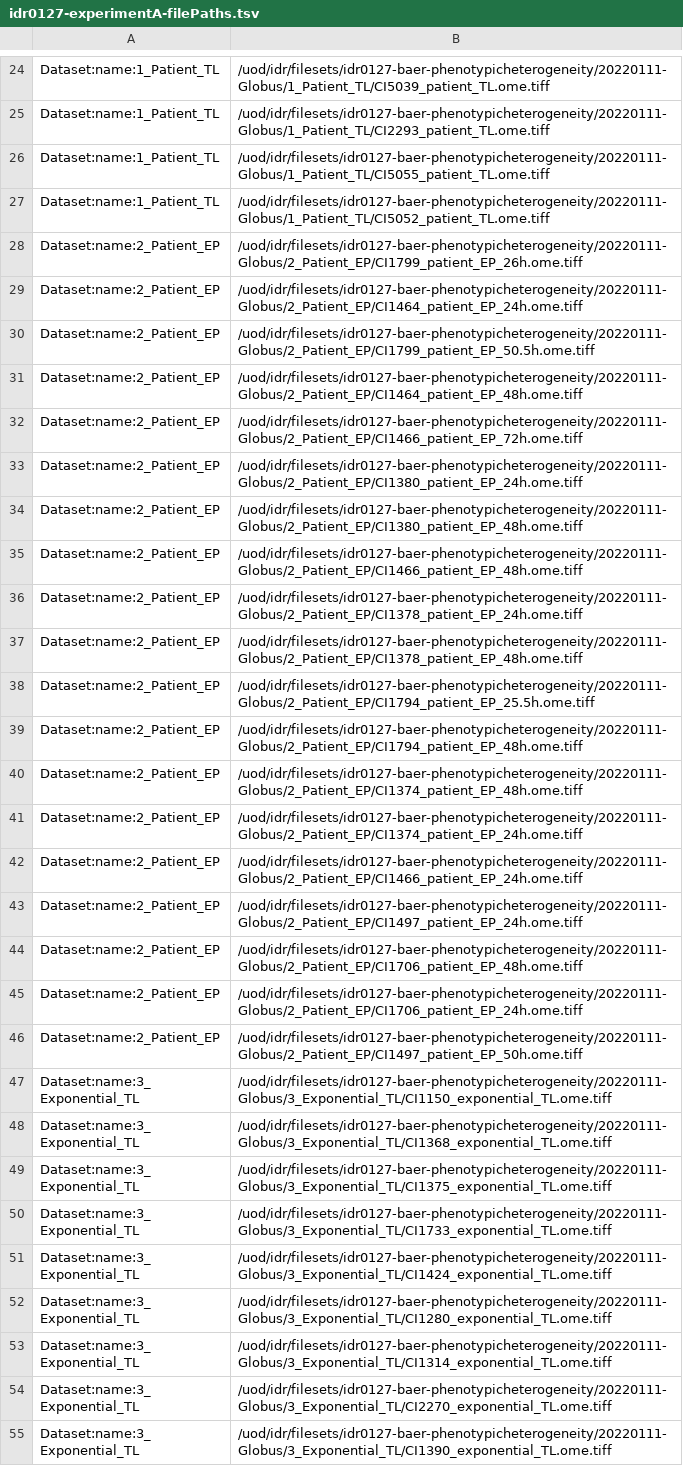
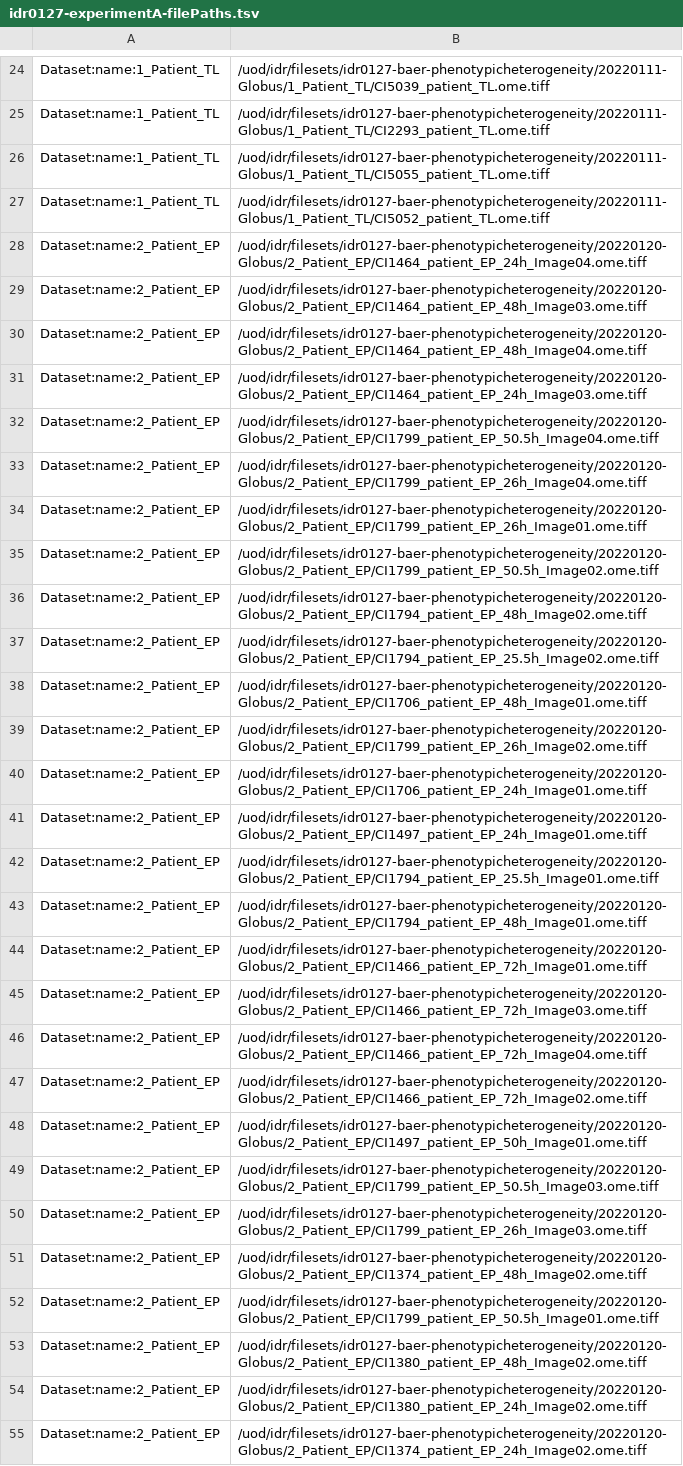
Before and after one commit to IDR/idr0127-baer-phenotypicheterogeneity, a TSV file: experimentA/idr0127-experimentA-filePaths.tsv, drawn as a sheet; only a part is shown, gaps mark what is left out; the shorter side is filled out with more unchanged rows; the diff covers the shown part only; the diff names each change by its address in the sheet, - before the commit and + after, or states it on an @@ line.

Commit message:
Add newly uploaded images

```diff
--- a/experimentA/idr0127-experimentA-filePaths.tsv
+++ b/experimentA/idr0127-experimentA-filePaths.tsv
-B28: /uod/idr/filesets/idr0127-baer-phenotypicheterogeneity/20220111-Globus/2_Patient_EP/CI1799_patient_EP_26h.ome.tiff
+B28: /uod/idr/filesets/idr0127-baer-phenotypicheterogeneity/20220120-Globus/2_Patient_EP/CI1464_patient_EP_24h_Image04.ome.tiff
-B29: /uod/idr/filesets/idr0127-baer-phenotypicheterogeneity/20220111-Globus/2_Patient_EP/CI1464_patient_EP_24h.ome.tiff
+B29: /uod/idr/filesets/idr0127-baer-phenotypicheterogeneity/20220120-Globus/2_Patient_EP/CI1464_patient_EP_48h_Image03.ome.tiff
-B30: /uod/idr/filesets/idr0127-baer-phenotypicheterogeneity/20220111-Globus/2_Patient_EP/CI1799_patient_EP_50.5h.ome.tiff
+B30: /uod/idr/filesets/idr0127-baer-phenotypicheterogeneity/20220120-Globus/2_Patient_EP/CI1464_patient_EP_48h_Image04.ome.tiff
-B31: /uod/idr/filesets/idr0127-baer-phenotypicheterogeneity/20220111-Globus/2_Patient_EP/CI1464_patient_EP_48h.ome.tiff
+B31: /uod/idr/filesets/idr0127-baer-phenotypicheterogeneity/20220120-Globus/2_Patient_EP/CI1464_patient_EP_24h_Image03.ome.tiff
-B32: /uod/idr/filesets/idr0127-baer-phenotypicheterogeneity/20220111-Globus/2_Patient_EP/CI1466_patient_EP_72h.ome.tiff
+B32: /uod/idr/filesets/idr0127-baer-phenotypicheterogeneity/20220120-Globus/2_Patient_EP/CI1799_patient_EP_50.5h_Image04.ome.tiff
-B33: /uod/idr/filesets/idr0127-baer-phenotypicheterogeneity/20220111-Globus/2_Patient_EP/CI1380_patient_EP_24h.ome.tiff
+B33: /uod/idr/filesets/idr0127-baer-phenotypicheterogeneity/20220120-Globus/2_Patient_EP/CI1799_patient_EP_26h_Image04.ome.tiff
-B34: /uod/idr/filesets/idr0127-baer-phenotypicheterogeneity/20220111-Globus/2_Patient_EP/CI1380_patient_EP_48h.ome.tiff
+B34: /uod/idr/filesets/idr0127-baer-phenotypicheterogeneity/20220120-Globus/2_Patient_EP/CI1799_patient_EP_26h_Image01.ome.tiff
-B35: /uod/idr/filesets/idr0127-baer-phenotypicheterogeneity/20220111-Globus/2_Patient_EP/CI1466_patient_EP_48h.ome.tiff
+B35: /uod/idr/filesets/idr0127-baer-phenotypicheterogeneity/20220120-Globus/2_Patient_EP/CI1799_patient_EP_50.5h_Image02.ome.tiff
-B36: /uod/idr/filesets/idr0127-baer-phenotypicheterogeneity/20220111-Globus/2_Patient_EP/CI1378_patient_EP_24h.ome.tiff
+B36: /uod/idr/filesets/idr0127-baer-phenotypicheterogeneity/20220120-Globus/2_Patient_EP/CI1794_patient_EP_48h_Image02.ome.tiff
-B37: /uod/idr/filesets/idr0127-baer-phenotypicheterogeneity/20220111-Globus/2_Patient_EP/CI1378_patient_EP_48h.ome.tiff
+B37: /uod/idr/filesets/idr0127-baer-phenotypicheterogeneity/20220120-Globus/2_Patient_EP/CI1794_patient_EP_25.5h_Image02.ome.tiff
-B38: /uod/idr/filesets/idr0127-baer-phenotypicheterogeneity/20220111-Globus/2_Patient_EP/CI1794_patient_EP_25.5h.ome.tiff
+B38: /uod/idr/filesets/idr0127-baer-phenotypicheterogeneity/20220120-Globus/2_Patient_EP/CI1706_patient_EP_48h_Image01.ome.tiff
-B39: /uod/idr/filesets/idr0127-baer-phenotypicheterogeneity/20220111-Globus/2_Patient_EP/CI1794_patient_EP_48h.ome.tiff
+B39: /uod/idr/filesets/idr0127-baer-phenotypicheterogeneity/20220120-Globus/2_Patient_EP/CI1799_patient_EP_26h_Image02.ome.tiff
-B40: /uod/idr/filesets/idr0127-baer-phenotypicheterogeneity/20220111-Globus/2_Patient_EP/CI1374_patient_EP_48h.ome.tiff
+B40: /uod/idr/filesets/idr0127-baer-phenotypicheterogeneity/20220120-Globus/2_Patient_EP/CI1706_patient_EP_24h_Image01.ome.tiff
-B41: /uod/idr/filesets/idr0127-baer-phenotypicheterogeneity/20220111-Globus/2_Patient_EP/CI1374_patient_EP_24h.ome.tiff
+B41: /uod/idr/filesets/idr0127-baer-phenotypicheterogeneity/20220120-Globus/2_Patient_EP/CI1497_patient_EP_24h_Image01.ome.tiff
-B42: /uod/idr/filesets/idr0127-baer-phenotypicheterogeneity/20220111-Globus/2_Patient_EP/CI1466_patient_EP_24h.ome.tiff
+B42: /uod/idr/filesets/idr0127-baer-phenotypicheterogeneity/20220120-Globus/2_Patient_EP/CI1794_patient_EP_25.5h_Image01.ome.tiff
-B43: /uod/idr/filesets/idr0127-baer-phenotypicheterogeneity/20220111-Globus/2_Patient_EP/CI1497_patient_EP_24h.ome.tiff
+B43: /uod/idr/filesets/idr0127-baer-phenotypicheterogeneity/20220120-Globus/2_Patient_EP/CI1794_patient_EP_48h_Image01.ome.tiff
-B44: /uod/idr/filesets/idr0127-baer-phenotypicheterogeneity/20220111-Globus/2_Patient_EP/CI1706_patient_EP_48h.ome.tiff
+B44: /uod/idr/filesets/idr0127-baer-phenotypicheterogeneity/20220120-Globus/2_Patient_EP/CI1466_patient_EP_72h_Image01.ome.tiff
-B45: /uod/idr/filesets/idr0127-baer-phenotypicheterogeneity/20220111-Globus/2_Patient_EP/CI1706_patient_EP_24h.ome.tiff
+B45: /uod/idr/filesets/idr0127-baer-phenotypicheterogeneity/20220120-Globus/2_Patient_EP/CI1466_patient_EP_72h_Image03.ome.tiff
-B46: /uod/idr/filesets/idr0127-baer-phenotypicheterogeneity/20220111-Globus/2_Patient_EP/CI1497_patient_EP_50h.ome.tiff
+B46: /uod/idr/filesets/idr0127-baer-phenotypicheterogeneity/20220120-Globus/2_Patient_EP/CI1466_patient_EP_72h_Image04.ome.tiff
+row 47: Dataset:name:2_Patient_EP | /uod/idr/filesets/idr0127-baer-phenotypicheterogeneity/20220120-Globus/2_Patient_EP/CI1466_patient_EP_72h_Image02.ome.tiff
+row 48: Dataset:name:2_Patient_EP | /uod/idr/filesets/idr0127-baer-phenotypicheterogeneity/20220120-Globus/2_Patient_EP/CI1497_patient_EP_50h_Image01.ome.tiff
+row 49: Dataset:name:2_Patient_EP | /uod/idr/filesets/idr0127-baer-phenotypicheterogeneity/20220120-Globus/2_Patient_EP/CI1799_patient_EP_50.5h_Image03.ome.tiff
+row 50: Dataset:name:2_Patient_EP | /uod/idr/filesets/idr0127-baer-phenotypicheterogeneity/20220120-Globus/2_Patient_EP/CI1799_patient_EP_26h_Image03.ome.tiff
+row 51: Dataset:name:2_Patient_EP | /uod/idr/filesets/idr0127-baer-phenotypicheterogeneity/20220120-Globus/2_Patient_EP/CI1374_patient_EP_48h_Image02.ome.tiff
+row 52: Dataset:name:2_Patient_EP | /uod/idr/filesets/idr0127-baer-phenotypicheterogeneity/20220120-Globus/2_Patient_EP/CI1799_patient_EP_50.5h_Image01.ome.tiff
+row 53: Dataset:name:2_Patient_EP | /uod/idr/filesets/idr0127-baer-phenotypicheterogeneity/20220120-Globus/2_Patient_EP/CI1380_patient_EP_48h_Image02.ome.tiff
+row 54: Dataset:name:2_Patient_EP | /uod/idr/filesets/idr0127-baer-phenotypicheterogeneity/20220120-Globus/2_Patient_EP/CI1380_patient_EP_24h_Image02.ome.tiff
+row 55: Dataset:name:2_Patient_EP | /uod/idr/filesets/idr0127-baer-phenotypicheterogeneity/20220120-Globus/2_Patient_EP/CI1374_patient_EP_24h_Image02.ome.tiff
```
Also changed, not shown: 24 added rows elsewhere in this file.
